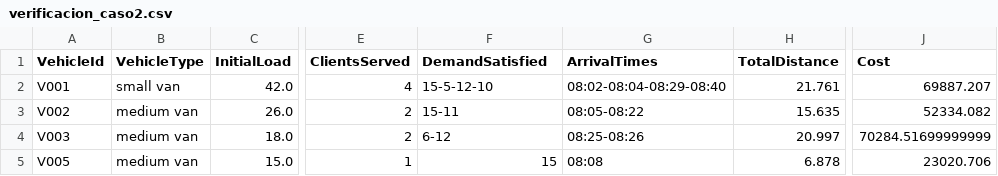
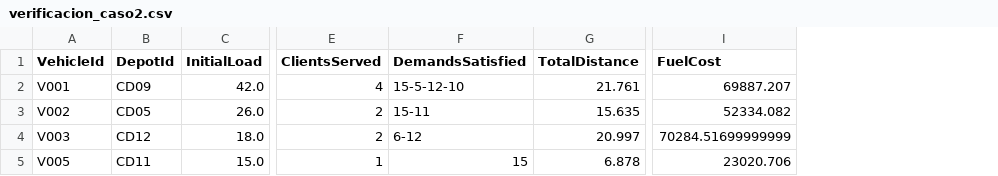
Before and after one commit to StnJoseph/proyectoA_pyomo_complete--1-, a CSV file: proyectoA_pyomo/verificators/outputs/verificacion_caso2.csv, drawn as a sheet; only a part is shown, gaps mark what is left out; removed rows and columns are numbered as before the commit, all else as after; the diff names each change by its address in the sheet, - before the commit and + after, or states it on an @@ line.

Commit message:
Cambios finales Caso 2

```diff
--- a/proyectoA_pyomo/verificators/outputs/verificacion_caso2.csv
+++ b/proyectoA_pyomo/verificators/outputs/verificacion_caso2.csv
-column B (VehicleType), rows 2-5: small van | medium van | medium van | medium van
+column B (DepotId), rows 2-5: CD09 | CD05 | CD12 | CD11
-column G (ArrivalTimes), rows 2-5: 08:02-08:04-08:29-08:40 | 08:05-08:22 | 08:25-08:26 | 08:08
-F1: DemandSatisfied
+F1: DemandsSatisfied
-I1: Cost
+I1: FuelCost
```
Also changed, not shown: 1 other file.
